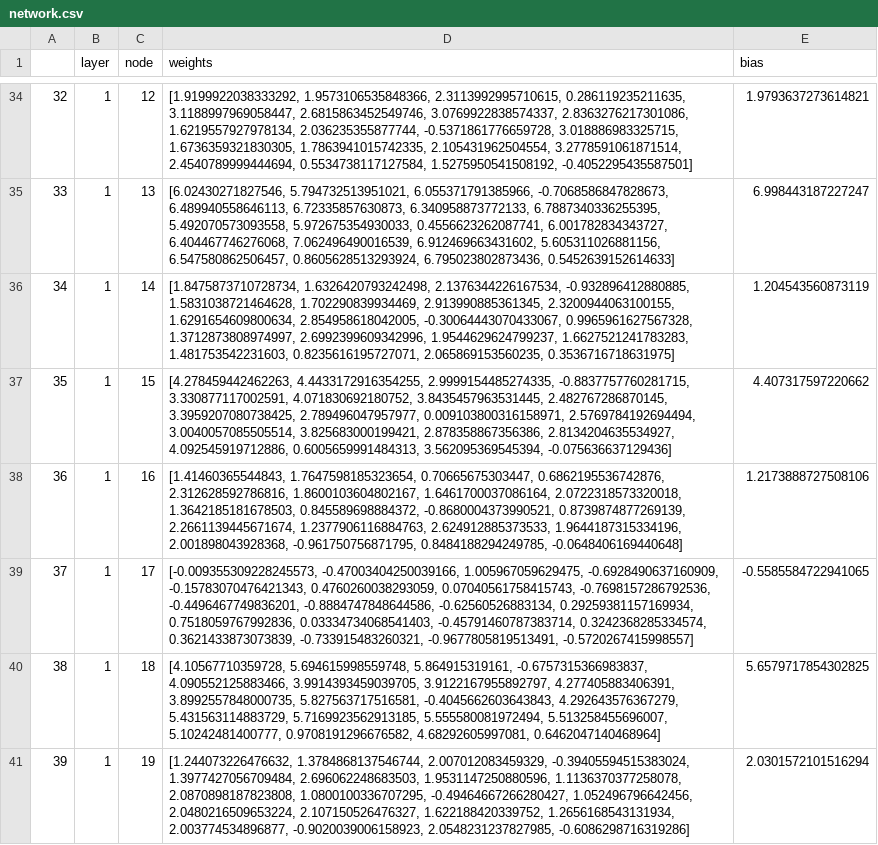
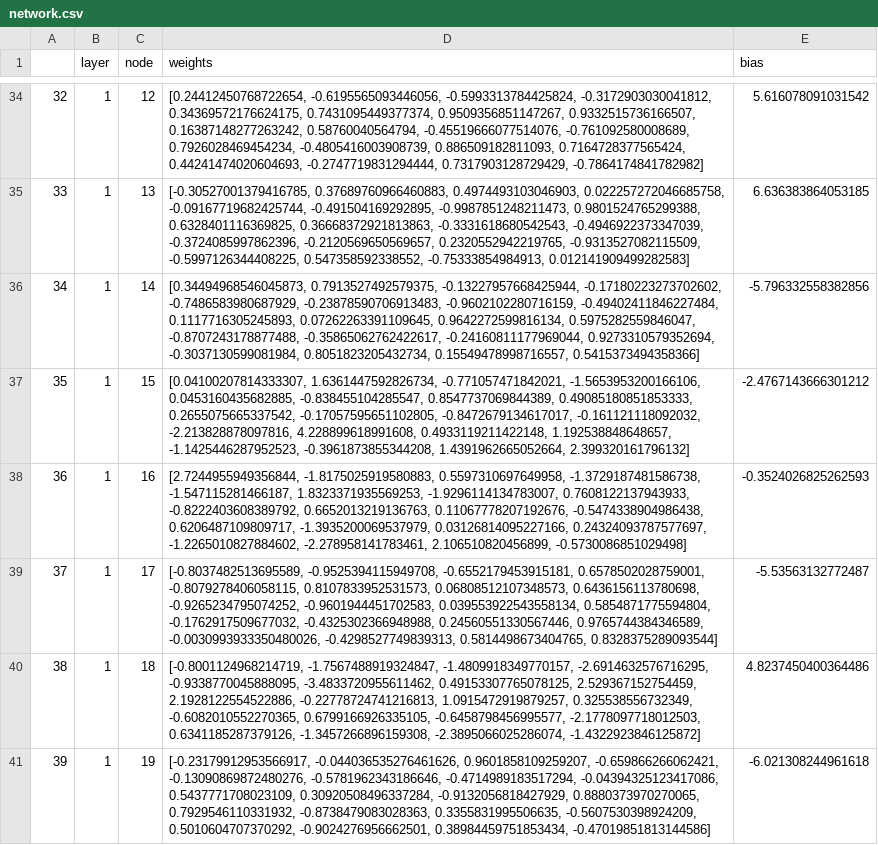
Before and after one commit to KobiKano/NumRecognitionAI, a CSV file: Data/Network/network.csv, drawn as a sheet; only a part is shown, gaps mark what is left out; the diff covers the shown part only; the diff names each change by its address in the sheet, - before the commit and + after, or states it on an @@ line.

Commit message:
Fixed Neural network implementation Now network functions as intended, going to add some customization options for users if they want to play around, but the network is working and predicting values properly

```diff
--- a/Data/Network/network.csv
+++ b/Data/Network/network.csv
-D34 (weights): [1.9199922038333292, 1.9573106535848366, 2.3113992995710615, 0.286119235211635, 3.1188997969058447, 2.6815863452549746, 3.0769922838574337, 2.8363276217301086, 1.6219557927978134, 2.036235355877744, -0.5371861776659728, 3.018886983325715, 1.6736359321830305, 1.7863941015742335, 2.105431962504554, 3.2778591061871514, 2.4540789999444694, 0.5534738117127584, 1.5275950541508192, -0.4052295435587501]
+D34 (weights): [0.24412450768722654, -0.6195565093446056, -0.5993313784425824, -0.3172903030041812, 0.34369572176624175, 0.7431095449377374, 0.9509356851147267, 0.9332515736166507, 0.16387148277263242, 0.58760040564794, -0.45519666077514076, -0.761092580008689, 0.7926028469454234, -0.4805416003908739, 0.886509182811093, 0.7164728377565424, 0.44241474020604693, -0.2747719831294444, 0.7317903128729429, -0.7864174841782982]
-E34 (bias): 1.9793637273614821
+E34 (bias): 5.616078091031542
-D35 (weights): [6.02430271827546, 5.794732513951021, 6.055371791385966, -0.7068586847828673, 6.489940558646113, 6.72335857630873, 6.340958873772133, 6.7887340336255395, 5.492070573093558, 5.972675354930033, 0.4556623262087741, 6.001782834343727, 6.404467746276068, 7.062496490016539, 6.912469663431602, 5.605311026881156, 6.547580862506457, 0.8605628513293924, 6.795023802873436, 0.5452639152614633]
+D35 (weights): [-0.30527001379416785, 0.37689760966460883, 0.4974493103046903, 0.022257272046685758, -0.09167719682425744, -0.491504169292895, -0.9987851248211473, 0.9801524765299388, 0.6328401116369825, 0.36668372921813863, -0.3331618680542543, -0.4946922373347039, -0.3724085997862396, -0.2120569650569657, 0.2320552942219765, -0.9313527082115509, -0.5997126344408225, 0.547358592338552, -0.75333854984913, 0.012141909499282583]
-E35 (bias): 6.998443187227247
+E35 (bias): 6.636383864053185
-D36 (weights): [1.8475873710728734, 1.6326420793242498, 2.1376344226167534, -0.932896412880885, 1.5831038721464628, 1.702290839934469, 2.913990885361345, 2.3200944063100155, 1.6291654609800634, 2.854958618042005, -0.30064443070433067, 0.9965961627567328, 1.3712873808974997, 2.6992399609342996, 1.9544629624799237, 1.6627521241783283, 1.481753542231603, 0.8235616195727071, 2.065869153560235, 0.3536716718631975]
+D36 (weights): [0.34494968546045873, 0.7913527492579375, -0.13227957668425944, -0.17180223273702602, -0.7486583980687929, -0.23878590706913483, -0.9602102280716159, -0.49402411846227484, 0.1117716305245893, 0.07262263391109645, 0.9642272599816134, 0.5975282559846047, -0.8707243178877488, -0.35865062762422617, -0.24160811177969044, 0.9273310579352694, -0.3037130599081984, 0.8051823205432734, 0.15549478998716557, 0.5415373494358366]
-E36 (bias): 1.204543560873119
+E36 (bias): -5.796332558382856
-D37 (weights): [4.278459442462263, 4.4433172916354255, 2.9999154485274335, -0.8837757760281715, 3.330877117002591, 4.071830692180752, 3.8435457963531445, 2.482767286870145, 3.3959207080738425, 2.789496047957977, 0.009103800316158971, 2.5769784192694494, 3.0040057085505514, 3.825683000199421, 2.878358867356386, 2.8134204635534927, 4.092545919712886, 0.6005659991484313, 3.562095369545394, -0.075636637129436]
+D37 (weights): [0.04100207814333307, 1.6361447592826734, -0.771057471842021, -1.5653953200166106, 0.0453160435682885, -0.838455104285547, 0.8547737069844389, 0.49085180851853333, 0.2655075665337542, -0.17057595651102805, -0.8472679134617017, -0.161121118092032, -2.213828878097816, 4.228899618991608, 0.4933119211422148, 1.192538848648657, -1.1425446287952523, -0.3961873855344208, 1.4391962665052664, 2.399320161796132]
-E37 (bias): 4.407317597220662
+E37 (bias): -2.4767143666301212
-D38 (weights): [1.41460365544843, 1.7647598185323654, 0.70665675303447, 0.6862195536742876, 2.312628592786816, 1.8600103604802167, 1.6461700037086164, 2.0722318573320018, 1.3642185181678503, 0.845589698884372, -0.8680004373990521, 0.8739874877269139, 2.2661139445671674, 1.2377906116884763, 2.624912885373533, 1.9644187315334196, 2.001898043928368, -0.961750756871795, 0.8484188294249785, -0.0648406169440648]
+D38 (weights): [2.7244955949356844, -1.8175025919580883, 0.5597310697649958, -1.3729187481586738, -1.547115281466187, 1.8323371935569253, -1.9296114134783007, 0.7608122137943933, -0.8222403608389792, 0.6652013219136763, 0.11067778207192676, -0.5474338904986438, 0.6206487109809717, -1.3935200069537979, 0.03126814095227166, 0.24324093787577697, -1.2265010827884602, -2.278958141783461, 2.106510820456899, -0.5730086851029498]
-E38 (bias): 1.2173888727508106
+E38 (bias): -0.3524026825262593
-D39 (weights): [-0.009355309228245573, -0.47003404250039166, 1.005967059629475, -0.6928490637160909, -0.15783070476421343, 0.4760260038293059, 0.07040561758415743, -0.7698157286792536, -0.4496467749836201, -0.8884747848644586, -0.62560526883134, 0.29259381157169934, 0.7518059767992836, 0.03334734068541403, -0.45791460787383714, 0.3242368285334574, 0.3621433873073839, -0.733915483260321, -0.9677805819513491, -0.5720267415998557]
+D39 (weights): [-0.8037482513695589, -0.9525394115949708, -0.6552179453915181, 0.6578502028759001, -0.8079278406058115, 0.8107833952531573, 0.06808512107348573, 0.6436156113780698, -0.9265234795074252, -0.9601944451702583, 0.039553922543558134, 0.5854871775594804, -0.1762917509677032, -0.4325302366948988, 0.24560551330567446, 0.9765744384346589, -0.0030993933350480026, -0.4298527749839313, 0.5814498673404765, 0.8328375289093544]
-E39 (bias): -0.5585584722941065
+E39 (bias): -5.53563132772487
-D40 (weights): [4.10567710359728, 5.694615998559748, 5.864915319161, -0.6757315366983837, 4.090552125883466, 3.9914393459039705, 3.9122167955892797, 4.277405883406391, 3.8992557848000735, 5.827563717516581, -0.4045662603643843, 4.292643576367279, 5.431563114883729, 5.7169923562913185, 5.555580081972494, 5.513258455696007, 5.10242481400777, 0.9708191296676582, 4.68292605997081, 0.6462047140468964]
+D40 (weights): [-0.8001124968214719, -1.7567488919324847, -1.4809918349770157, -2.6914632576716295, -0.9338770045888095, -3.4833720955611462, 0.49153307765078125, 2.529367152754459, 2.1928122554522886, -0.22778724741216813, 1.0915472919879257, 0.325538556732349, -0.6082010552270365, 0.6799166926335105, -0.6458798456995577, -2.1778097718012503, 0.6341185287379126, -1.3457266896159308, -2.3895066025286074, -1.4322923846125872]
-E40 (bias): 5.6579717854302825
+E40 (bias): 4.8237450400364486
-D41 (weights): [1.244073226476632, 1.3784868137546744, 2.007012083459329, -0.39405594515383024, 1.3977427056709484, 2.696062248683503, 1.9531147250880596, 1.1136370377258078, 2.0870898187823808, 1.0800100336707295, -0.49464667266280427, 1.052496796642456, 2.0480216509653224, 2.107150526476327, 1.622188420339752, 1.2656168543131934, 2.003774534896877, -0.9020039006158923, 2.0548231237827985, -0.6086298716319286]
+D41 (weights): [-0.23179912953566917, -0.044036535276461626, 0.9601858109259207, -0.659866266062421, -0.13090869872480276, -0.5781962343186646, -0.4714989183517294, -0.04394325123417086, 0.5437771708023109, 0.30920508496337284, -0.9132056818427929, 0.8880373970270065, 0.7929546110331932, -0.8738479083028363, 0.3355831995506635, -0.5607530398924209, 0.5010604707370292, -0.9024276956662501, 0.38984459751853434, -0.47019851813144586]
-E41 (bias): 2.0301572101516294
+E41 (bias): -6.021308244961618
```
Also changed, not shown: 124 edited cells elsewhere in this file, 5 other files.
